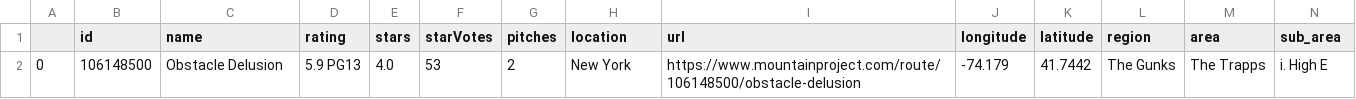
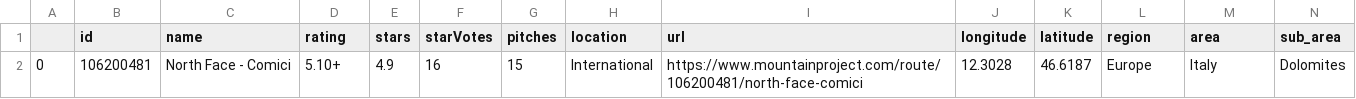
Before and after one commit to gseemann/climb_recommender, a CSV file: target_climb.csv, drawn as a sheet; only a part is shown; the diff covers the shown part only; the diff names each change by its address in the sheet, - before the commit and + after, or states it on an @@ line.

```diff
--- a/target_climb.csv
+++ b/target_climb.csv
-B2 (id): 106148500
+B2 (id): 106200481
-C2 (name): Obstacle Delusion
+C2 (name): North Face - Comici
-D2 (rating): 5.9 PG13
+D2 (rating): 5.10+
-E2 (stars): 4.0
+E2 (stars): 4.9
-F2 (starVotes): 53
+F2 (starVotes): 16
-G2 (pitches): 2
+G2 (pitches): 15
-H2 (location): New York
+H2 (location): International
-I2 (url): https://www.mountainproject.com/route/106148500/obstacle-delusion
+I2 (url): https://www.mountainproject.com/route/106200481/north-face-comici
-J2 (longitude): -74.179
+J2 (longitude): 12.3028
-K2 (latitude): 41.7442
+K2 (latitude): 46.6187
-L2 (region): The Gunks
+L2 (region): Europe
-M2 (area): The Trapps
+M2 (area): Italy
-N2 (sub_area): i. High E
+N2 (sub_area): Dolomites
```
Also changed, not shown: 11 edited cells elsewhere in this file, 7 other files.
